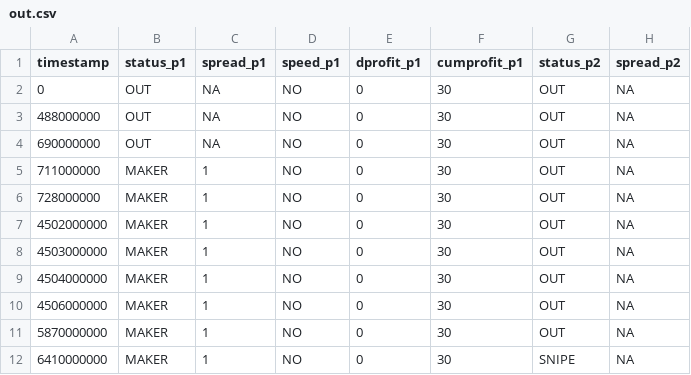
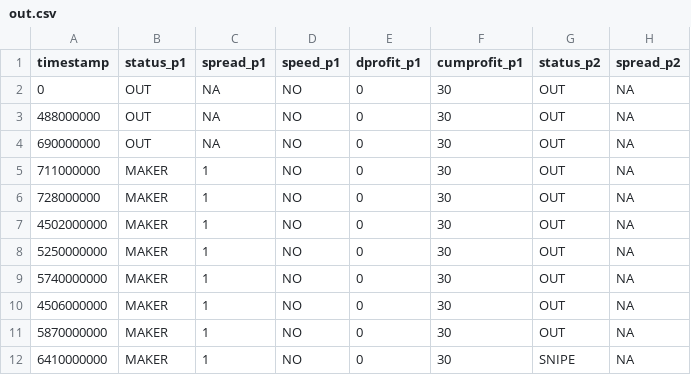
Before and after one commit to DanielThurau/redwood-test-harness, a CSV file: out.csv, drawn as a sheet; only a part is shown; the diff names each change by its address in the sheet, - before the commit and + after, or states it on an @@ line.

Commit message:
rigging data to test functionality

```diff
--- a/out.csv
+++ b/out.csv
-A8 (timestamp): 4503000000
+A8 (timestamp): 5250000000
-A9 (timestamp): 4504000000
+A9 (timestamp): 5740000000
```
